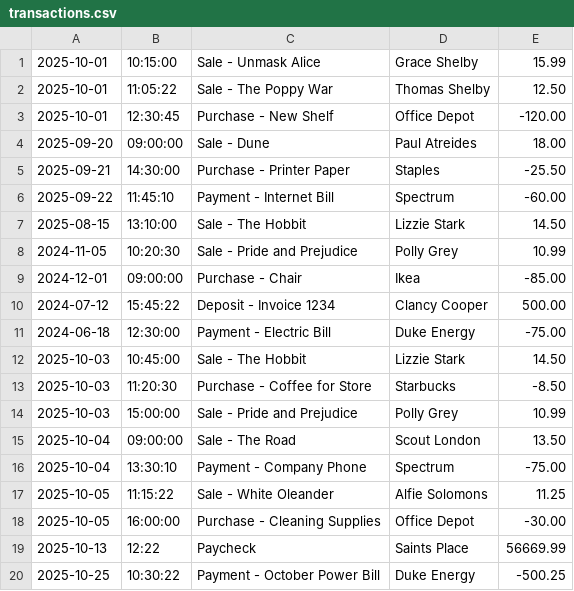
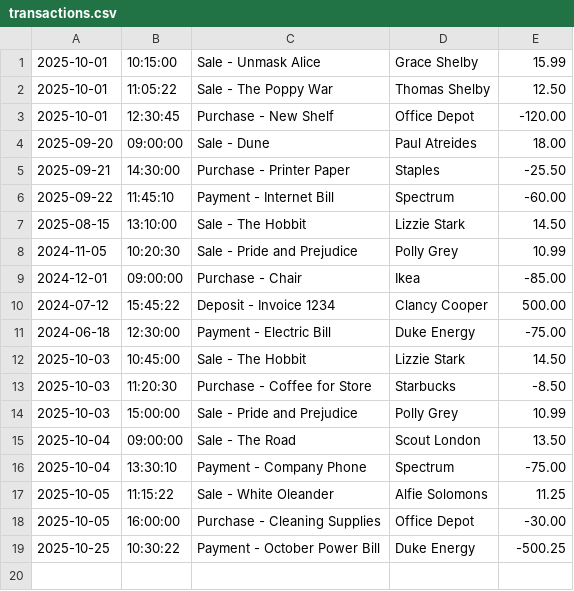
Before and after one commit to margaretpalma/AccountingLedgerApplication, a CSV file: transactions.csv, drawn as a sheet; the diff names each change by its address in the sheet, - before the commit and + after, or states it on an @@ line.

```diff
--- a/transactions.csv
+++ b/transactions.csv
-row 19: 2025-10-13 | 12:22 | Paycheck | Saints Place | 56669.99
```
Also changed, not shown: 1 other file.
